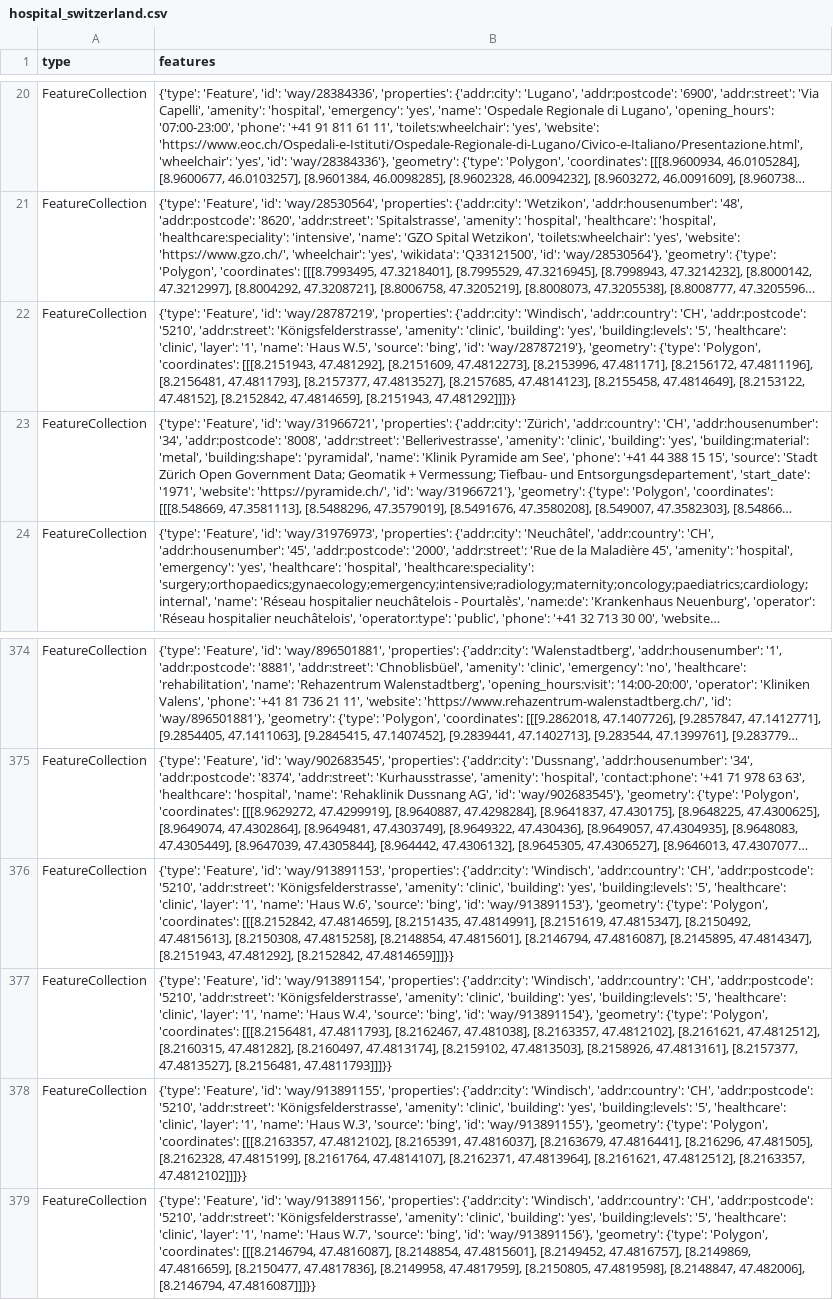
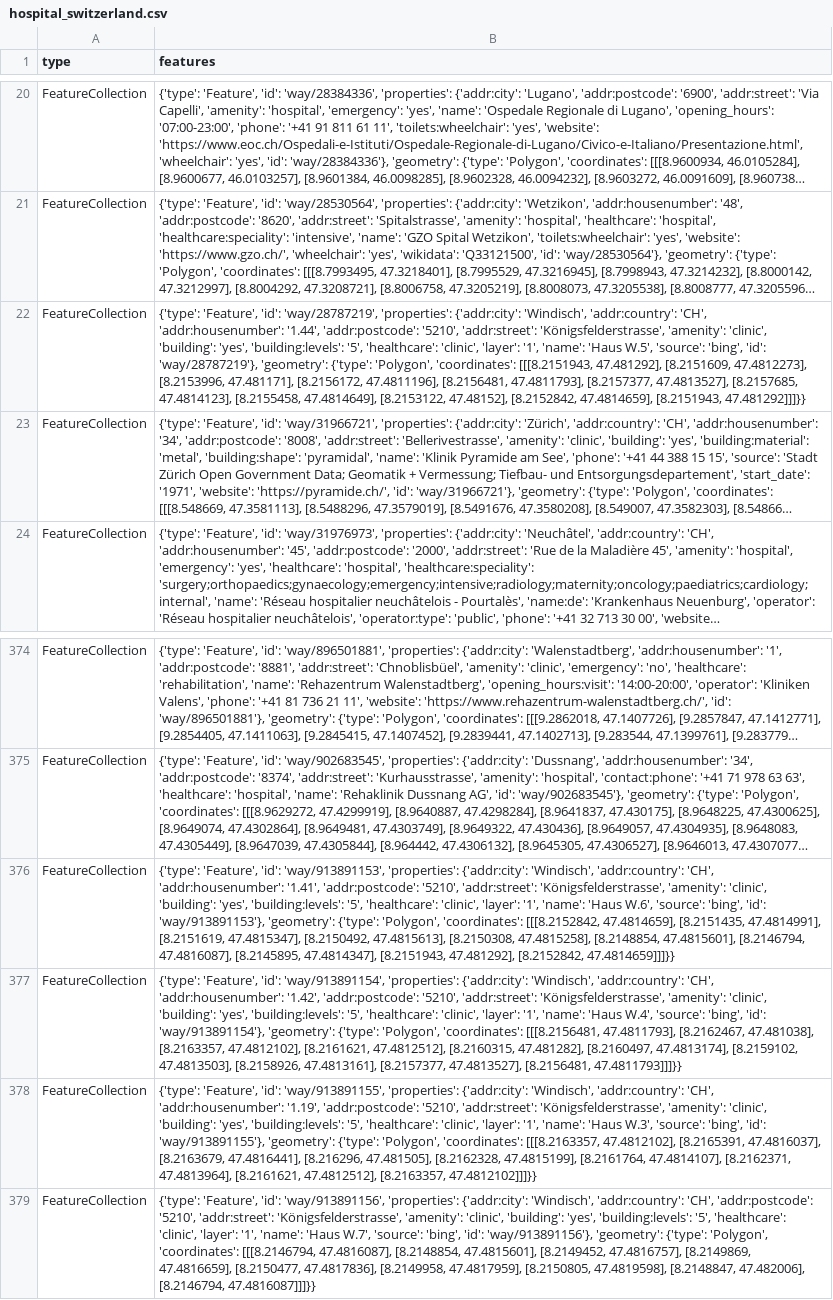
Before and after one commit to chnuessli/elz-data, a CSV file: data/csv/facilities/hospital/hospital_switzerland.csv, drawn as a sheet; only a part is shown, gaps mark what is left out; long unchanged cells end in …; the diff names each change by its address in the sheet, - before the commit and + after, or states it on an @@ line.

```diff
--- a/data/csv/facilities/hospital/hospital_switzerland.csv
+++ b/data/csv/facilities/hospital/hospital_switzerland.csv
-B22 (features): …'addr:country': 'CH', 'addr:postcode': '5210',…
+B22 (features): …'addr:country': 'CH', 'addr:housenumber': '1.44', 'addr:postcode': '5210',…
-B376 (features): …'addr:country': 'CH', 'addr:postcode': '5210',…
+B376 (features): …'addr:country': 'CH', 'addr:housenumber': '1.41', 'addr:postcode': '5210',…
-B377 (features): …'addr:country': 'CH', 'addr:postcode': '5210',…
+B377 (features): …'addr:country': 'CH', 'addr:housenumber': '1.42', 'addr:postcode': '5210',…
-B378 (features): …'addr:country': 'CH', 'addr:postcode': '5210',…
+B378 (features): …'addr:country': 'CH', 'addr:housenumber': '1.19', 'addr:postcode': '5210',…
```
Also changed, not shown: data/csv/access/gates/gates_dispo_srz.csv, data/csv/access/gates/gates_kt_zh.csv, 4 other files.
